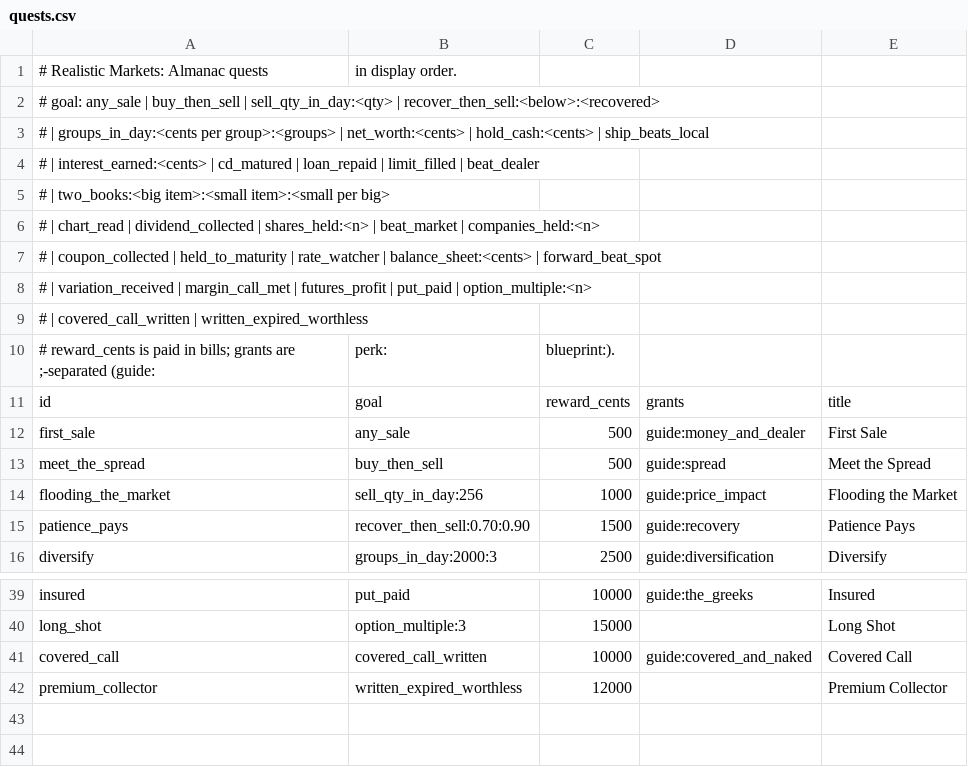
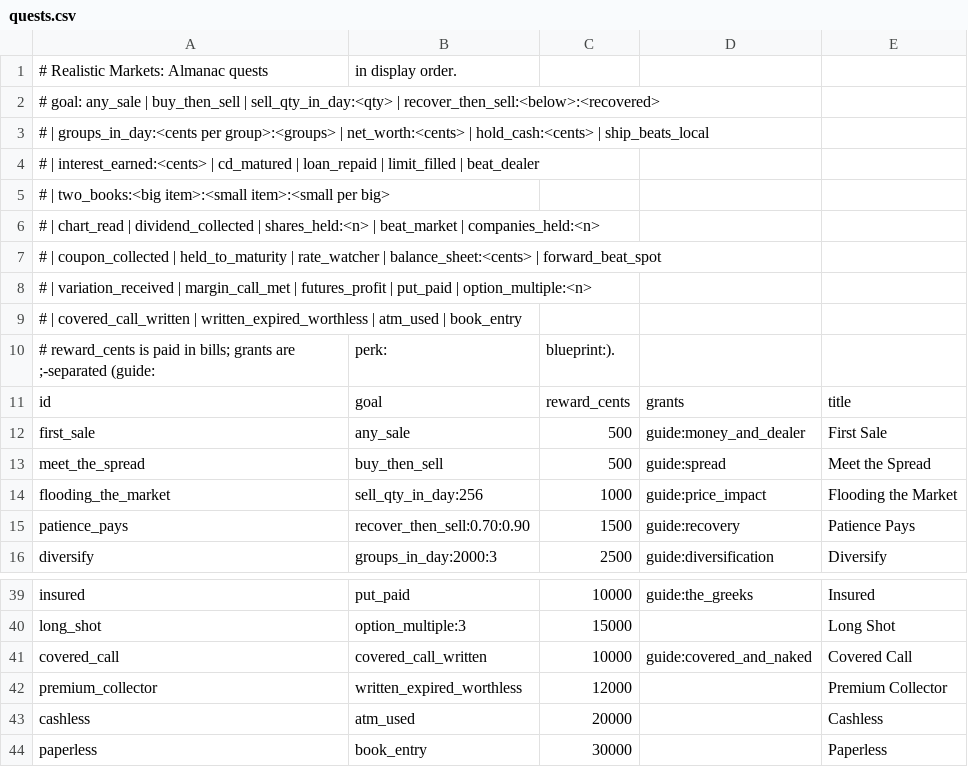
Before and after one commit to James-J-Barry/MineMarket, a CSV file: exchange-core/src/main/resources/realisticmarkets/almanac/quests.csv, drawn as a sheet; only a part is shown, gaps mark what is left out.

```diff
--- a/exchange-core/src/main/resources/realisticmarkets/almanac/quests.csv
+++ b/exchange-core/src/main/resources/realisticmarkets/almanac/quests.csv
@@ -8,3 +8,3 @@
 #       | variation_received | margin_call_met | futures_profit | put_paid | option_multiple:<n>
-#       | covered_call_written | written_expired_worthless
+#       | covered_call_written | written_expired_worthless | atm_used | book_entry
 # reward_cents is paid in bills; grants are ;-separated (guide:, perk:, blueprint:).
@@ -42 +42,3 @@ covered_call,covered_call_written,10000,guide:covered_and_naked,Covered Call
 premium_collector,written_expired_worthless,12000,,Premium Collector
+cashless,atm_used,20000,,Cashless
+paperless,book_entry,30000,,Paperless
```
Also changed, not shown: exchange-core/src/main/resources/realisticmarkets/almanac/nodes.csv, exchange-core/src/main/resources/realisticmarkets/blueprints.csv, 35 other files.
